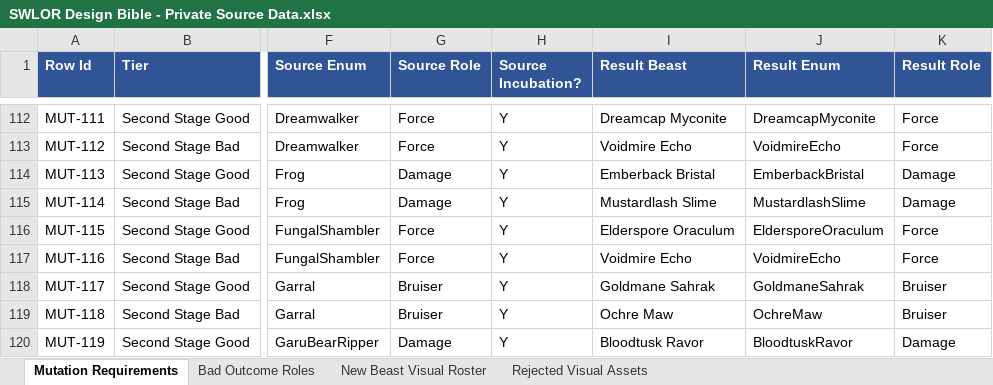
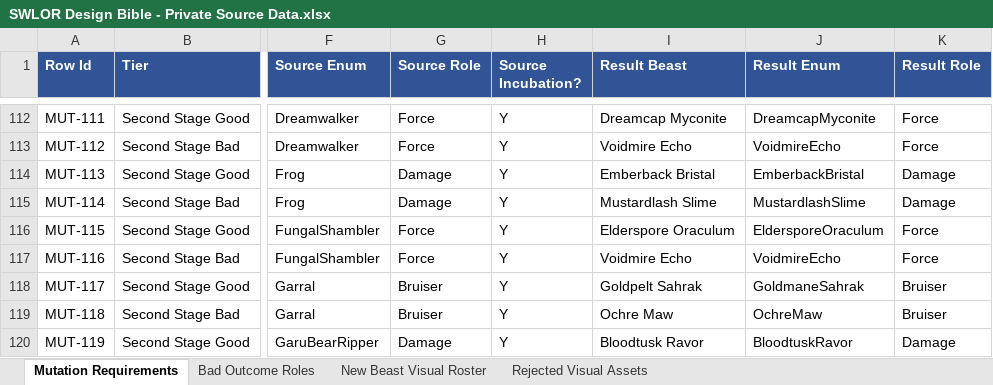
Before and after one commit to zunath/SWLOR_NWN, an Excel workbook: design/bible/SWLOR Design Bible - Private Source Data.xlsx, sheet Mutation Requirements, drawn as a sheet; only a part is shown, gaps mark what is left out; values as stored, in another font and other column widths than the file's, no borders; the diff names each change by its address in the sheet, - before the commit and + after, or states it on an @@ line.

Commit message:
Complete Goldpelt Sahrak identity rename

```diff
--- a/design/bible/SWLOR Design Bible - Private Source Data.xlsx (sheet Mutation Requirements)
+++ b/design/bible/SWLOR Design Bible - Private Source Data.xlsx (sheet Mutation Requirements)
-I118 (Result Beast): Goldmane Sahrak
+I118 (Result Beast): Goldpelt Sahrak
```
Also changed, not shown: 2 other files.
